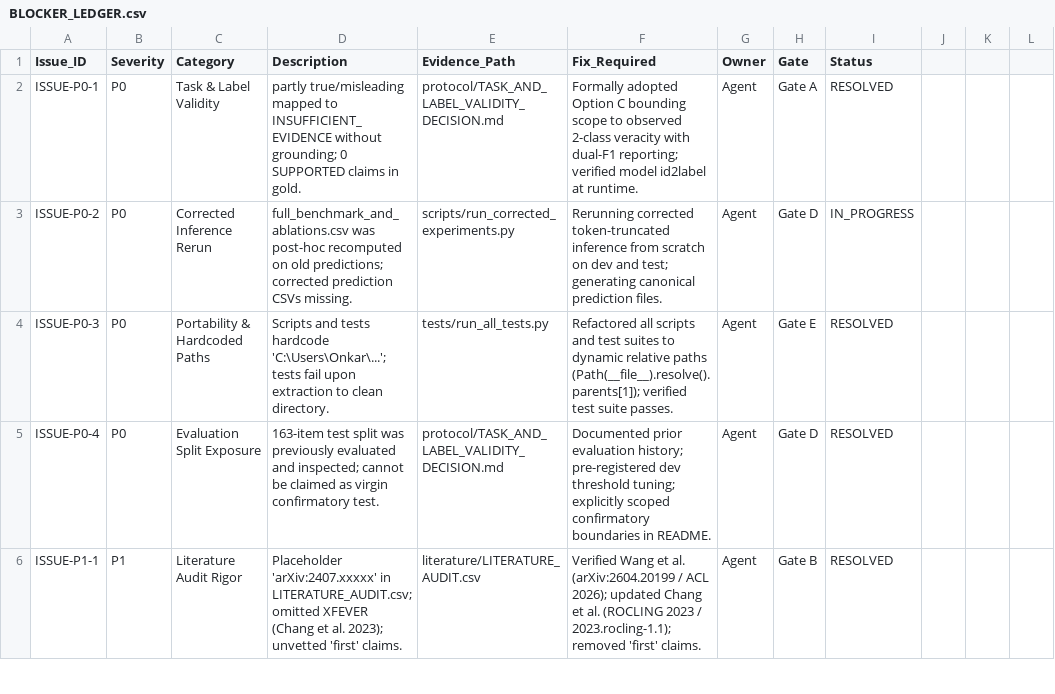
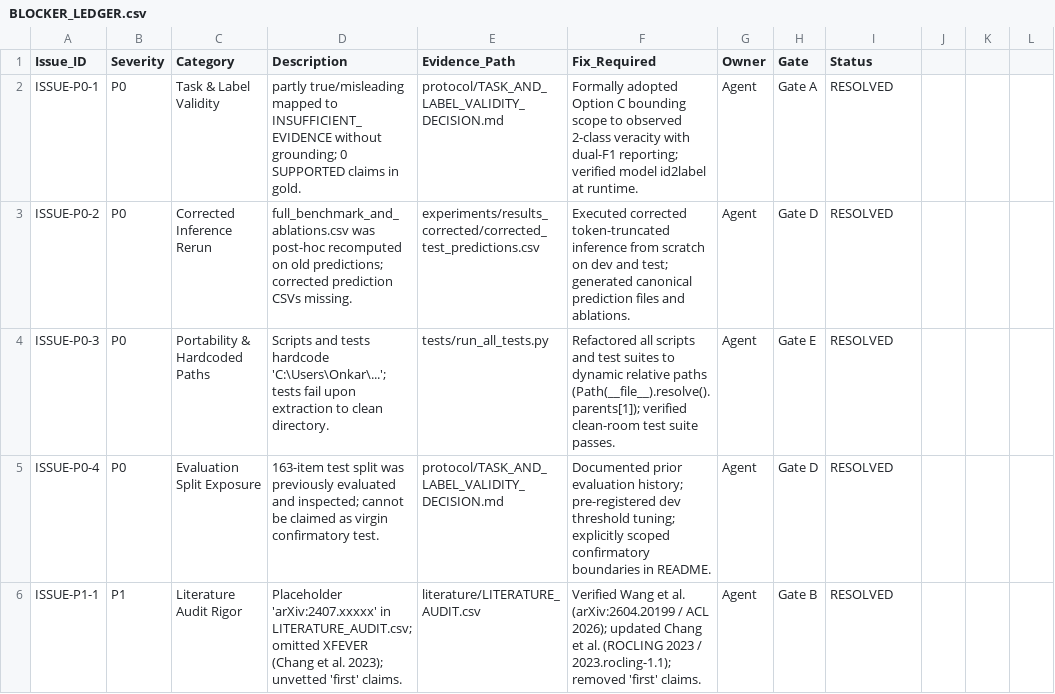
Before and after one commit to Onkar-Kharat/research-crosslingual-rag, a CSV file: BLOCKER_LEDGER.csv, drawn as a sheet; only a part is shown; the diff covers the shown part only; the diff names each change by its address in the sheet, - before the commit and + after, or states it on an @@ line.

```diff
--- a/BLOCKER_LEDGER.csv
+++ b/BLOCKER_LEDGER.csv
-E3 (Evidence_Path): scripts/run_corrected_experiments.py
+E3 (Evidence_Path): experiments/results_corrected/corrected_test_predictions.csv
-F3 (Fix_Required): Rerunning corrected token-truncated inference from scratch on dev and test; generating canonical prediction files.
+F3 (Fix_Required): Executed corrected token-truncated inference from scratch on dev and test; generated canonical prediction files and ablations.
-I3 (Status): IN_PROGRESS
+I3 (Status): RESOLVED
-F4 (Fix_Required): …(Path(__file__).resolve().parents[1]); verified test suite…
+F4 (Fix_Required): …(Path(__file__).resolve().parents[1]); verified clean-room test suite…
```
Also changed, not shown: 10 edited cells elsewhere in this file, audit/v3_archive_manifest.csv, 12 other files.
